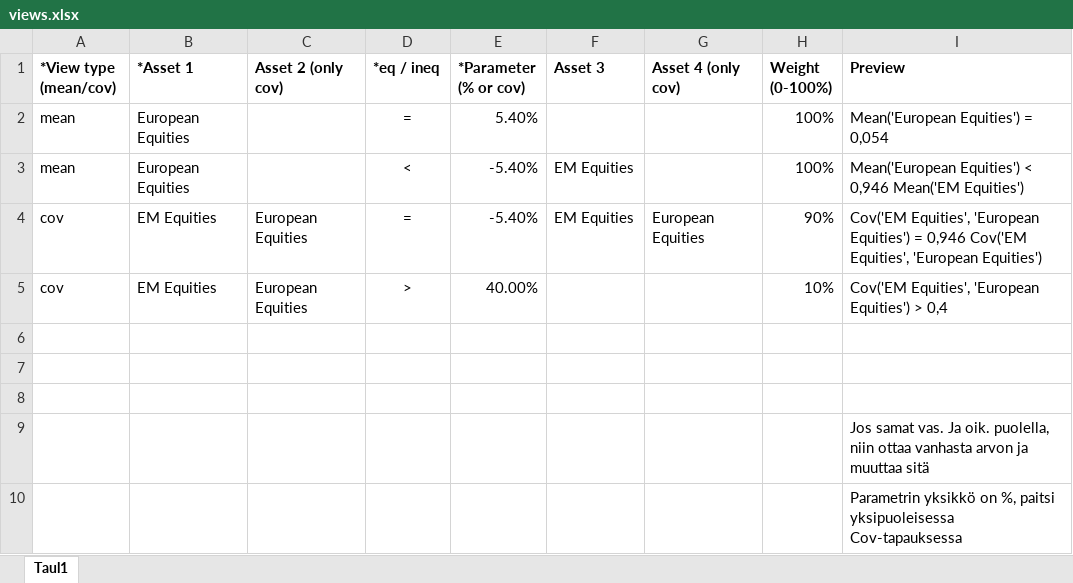
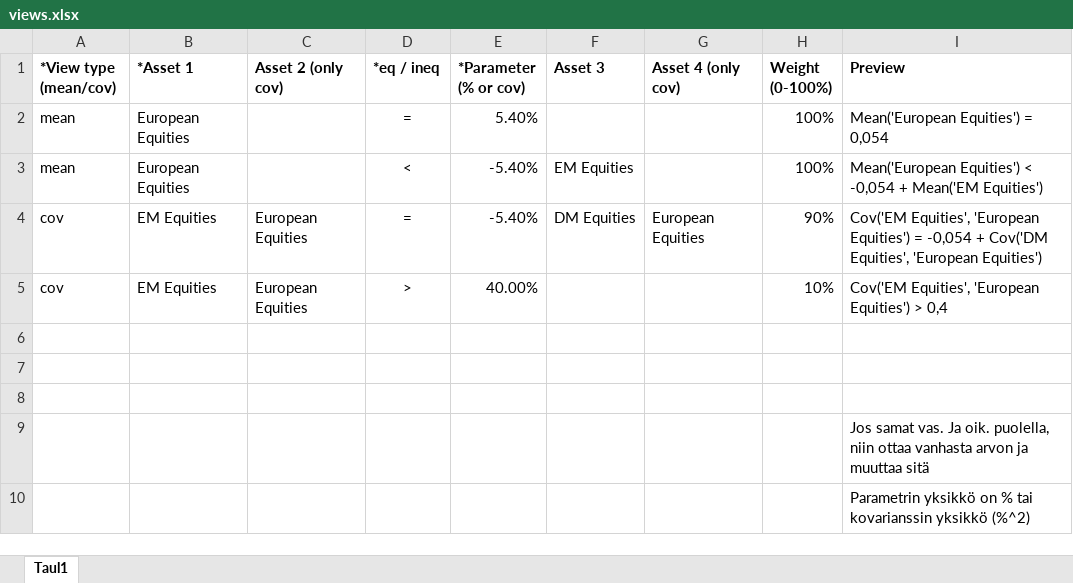
Before and after one commit to christiansegercrantz/entropy-poolin, an Excel workbook: views.xlsx, sheet Taul1, drawn as a sheet; values as stored, in another font and other column widths than the file's, no borders; the diff names each change by its address in the sheet, - before the commit and + after, or states it on an @@ line.

Commit message:
relative views redefined, they make better sense now; code cleaned

```diff
--- a/views.xlsx (sheet Taul1)
+++ b/views.xlsx (sheet Taul1)
-I3 (Preview): …Equities') < 0,946 Mean('EM Equities')
+I3 (Preview): …Equities') < -0,054 + Mean('EM Equities')
-F4 (Asset 3): EM Equities
+F4 (Asset 3): DM Equities
-I4 (Preview): …Equities') = 0,946 Cov('EM Equities', 'European…
+I4 (Preview): …Equities') = -0,054 + Cov('DM Equities', 'European…
-I10 (Preview): …yksikkö on %, paitsi yksipuoleisessa Cov-tapauksessa
+I10 (Preview): …yksikkö on % tai kovarianssin yksikkö (%^2)
```
Also changed, not shown: formulas that keep their value, 2 other files.
